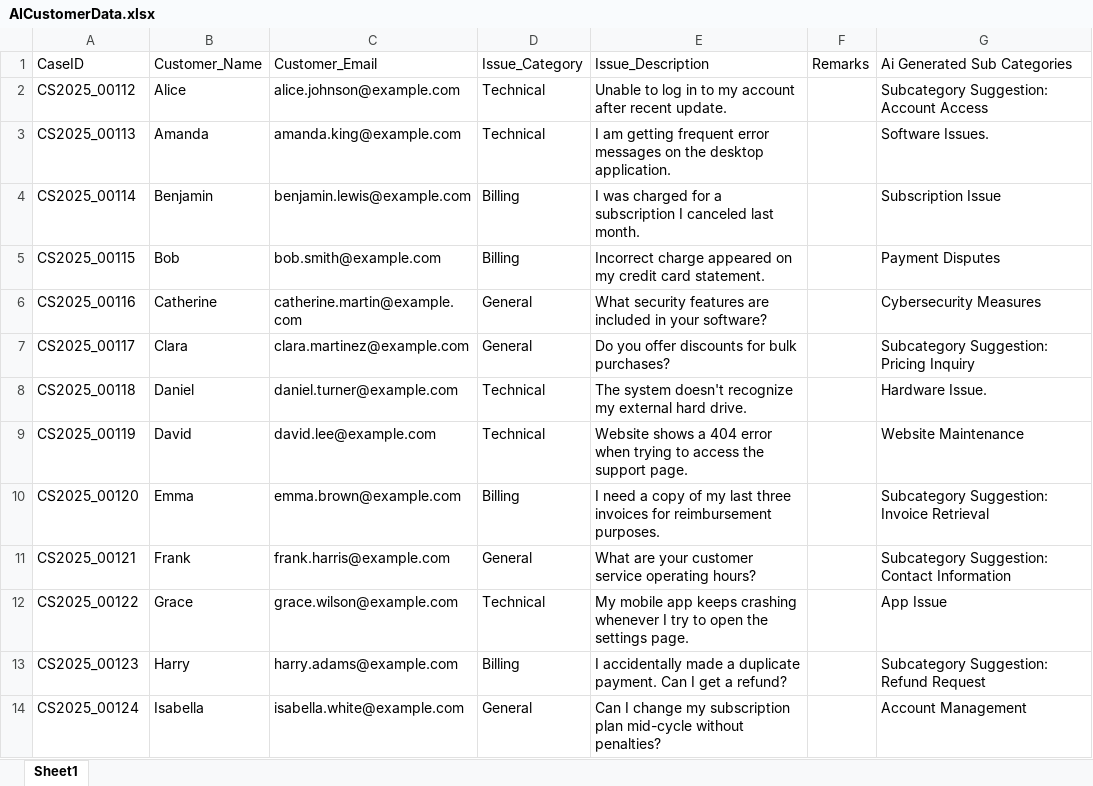
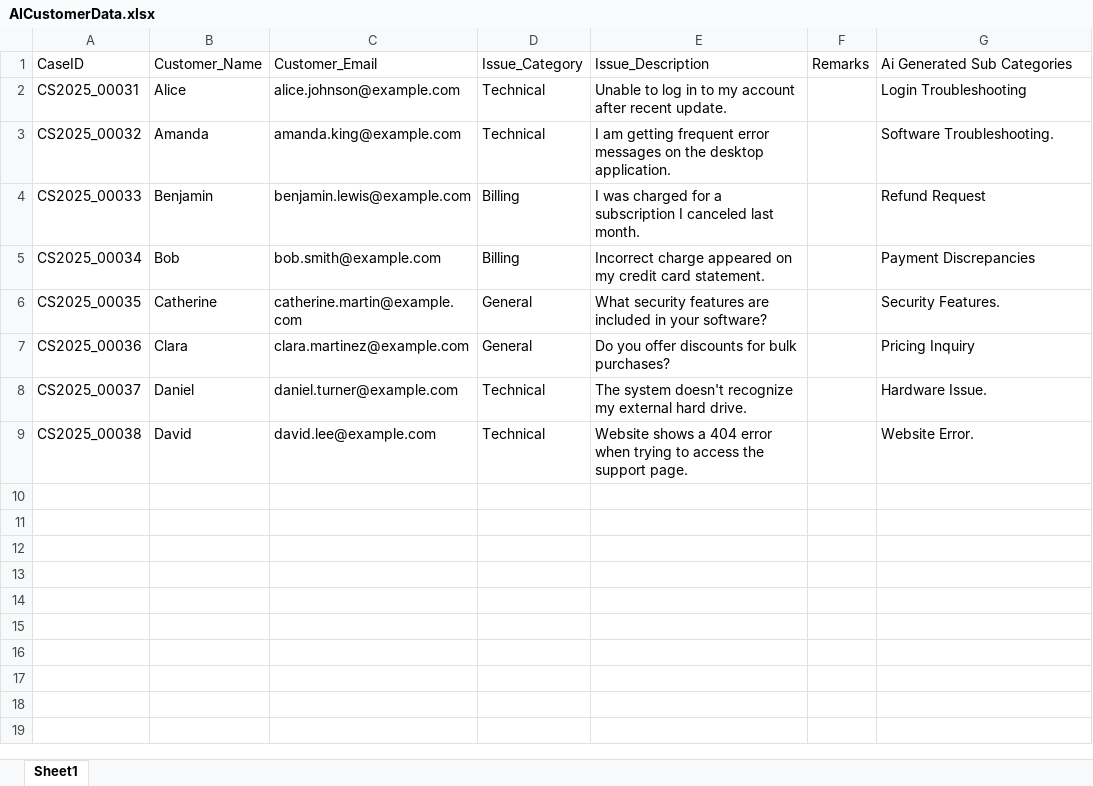
Before and after one commit to saikumarvadlani/CustomerService, an Excel workbook: Data/Archive/AICustomerData.xlsx, sheet Sheet1, drawn as a sheet; only a part is shown; values as stored, in another font and other column widths than the file's, no borders; the diff covers the shown part only; the diff names each change by its address in the sheet, - before the commit and + after, or states it on an @@ line.

```diff
--- a/Data/Archive/AICustomerData.xlsx (sheet Sheet1)
+++ b/Data/Archive/AICustomerData.xlsx (sheet Sheet1)
-A2: CS2025_00112
+A2: CS2025_00031
-G2: Subcategory Suggestion: Account Access
+G2: Login Troubleshooting
-A3: CS2025_00113
+A3: CS2025_00032
-G3: Software Issues.
+G3: Software Troubleshooting.
-A4: CS2025_00114
+A4: CS2025_00033
-G4: Subscription Issue
+G4: Refund Request
-A5: CS2025_00115
+A5: CS2025_00034
-G5: Payment Disputes
+G5: Payment Discrepancies
-A6: CS2025_00116
+A6: CS2025_00035
-G6: Cybersecurity Measures
+G6: Security Features.
-A7: CS2025_00117
+A7: CS2025_00036
-G7: Subcategory Suggestion: Pricing Inquiry
+G7: Pricing Inquiry
-A8: CS2025_00118
+A8: CS2025_00037
-A9: CS2025_00119
+A9: CS2025_00038
-G9: Website Maintenance
+G9: Website Error.
-row 10: CS2025_00120 | Emma | emma.brown@example.com | Billing | I need a copy of my last three invoices for reimbursement purposes. |  | Subcategory Suggestion: Invoice Retrieval
-row 11: CS2025_00121 | Frank | frank.harris@example.com | General | What are your customer service operating hours? |  | Subcategory Suggestion: Contact Information
-row 12: CS2025_00122 | Grace | grace.wilson@example.com | Technical | My mobile app keeps crashing whenever I try to open the settings page. |  | App Issue
-row 13: CS2025_00123 | Harry | harry.adams@example.com | Billing | I accidentally made a duplicate payment. Can I get a refund? |  | Subcategory Suggestion: Refund Request
-row 14: CS2025_00124 | Isabella | isabella.white@example.com | General | Can I change my subscription plan mid-cycle without penalties? |  | Account Management
```
Also changed, not shown: 17 removed rows elsewhere in this sheet, Data/AICustomerData.xlsx, Data/Archive/CustomerData.xlsx, 31 other files.
